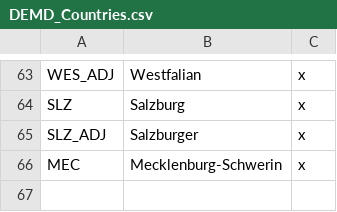
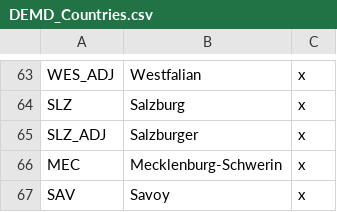
Before and after one commit to MaTi5893/DEMD, a CSV file: localisation/DEMD_Countries.csv, drawn as a sheet; only a part is shown, gaps mark what is left out; the diff names each change by its address in the sheet, - before the commit and + after, or states it on an @@ line.

Commit message:
Update DEMD_Countries.csv

```diff
--- a/localisation/DEMD_Countries.csv
+++ b/localisation/DEMD_Countries.csv
+row 67: SAV | Savoy | x
```
